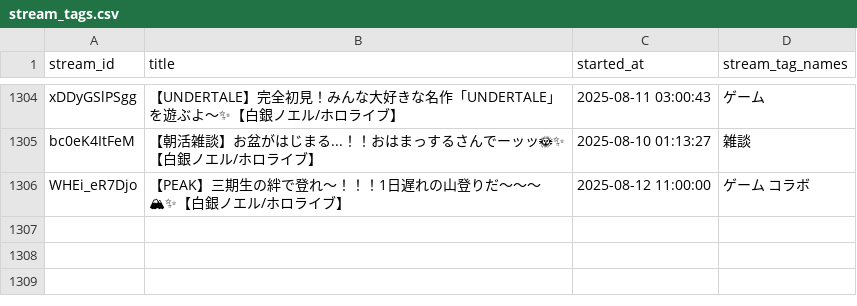
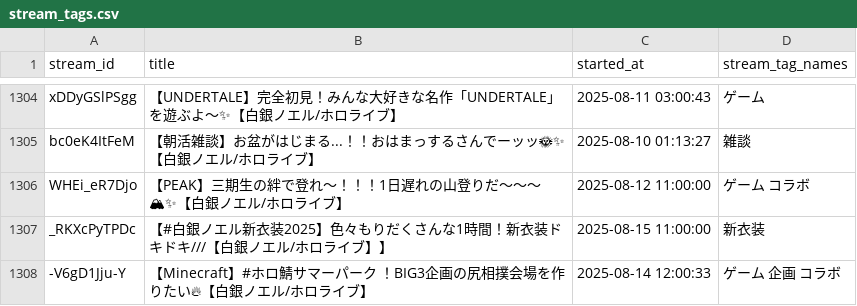
Before and after one commit to wtnb-yk/shirogane-holy-knights, a CSV file: tools/data/stream_tags.csv, drawn as a sheet; only a part is shown, gaps mark what is left out.

Commit message:
feat: add new stream tags for upcoming events and collaborations

```diff
--- a/tools/data/stream_tags.csv
+++ b/tools/data/stream_tags.csv
@@ -1306 +1306,3 @@ bc0eK4ItFeM,【朝活雑談】お盆がはじまる...！！おはまっする
 WHEi_eR7Djo,【PEAK】三期生の絆で登れ～！！！1日遅れの山登りだ～～～🏔✨【白銀ノエル/ホロライブ】,2025-08-12 11:00:00,ゲーム コラボ
+_RKXcPyTPDc,【#白銀ノエル新衣装2025】色々もりだくさんな1時間！新衣装ドキドキ///【白銀ノエル/ホロライブ】】,2025-08-15 11:00:00,新衣装
+-V6gD1Jju-Y,【Minecraft】#ホロ鯖サマーパーク ！BIG3企画の尻相撲会場を作りたい🔥【白銀ノエル/ホロライブ】,2025-08-14 12:00:33,ゲーム 企画 コラボ
```
